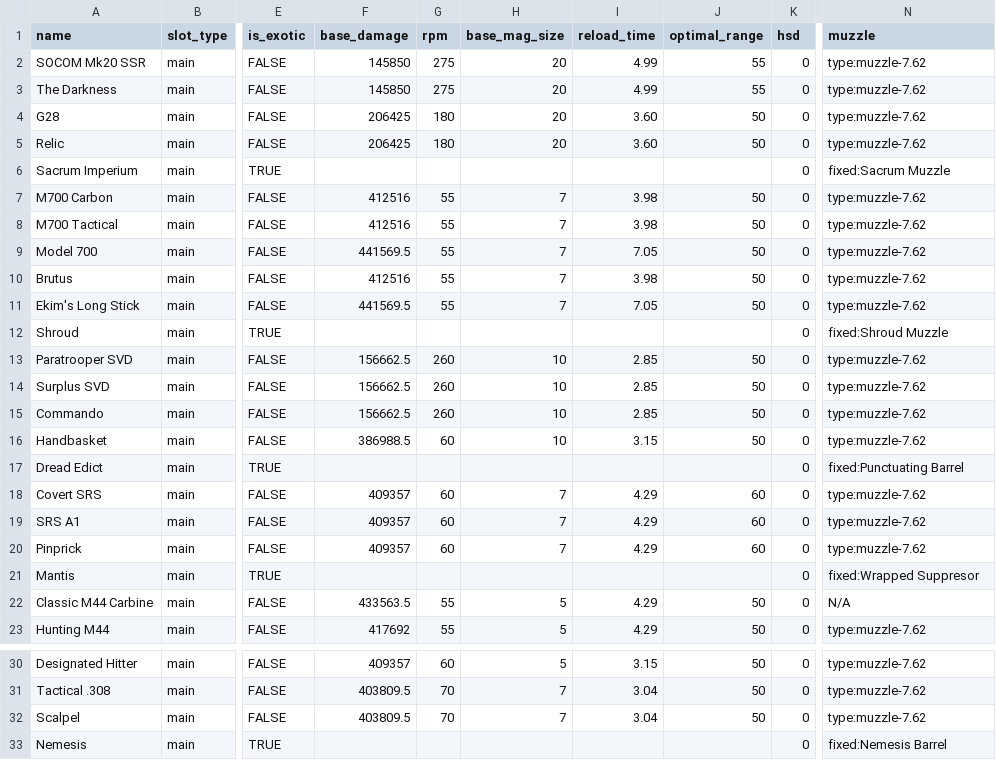
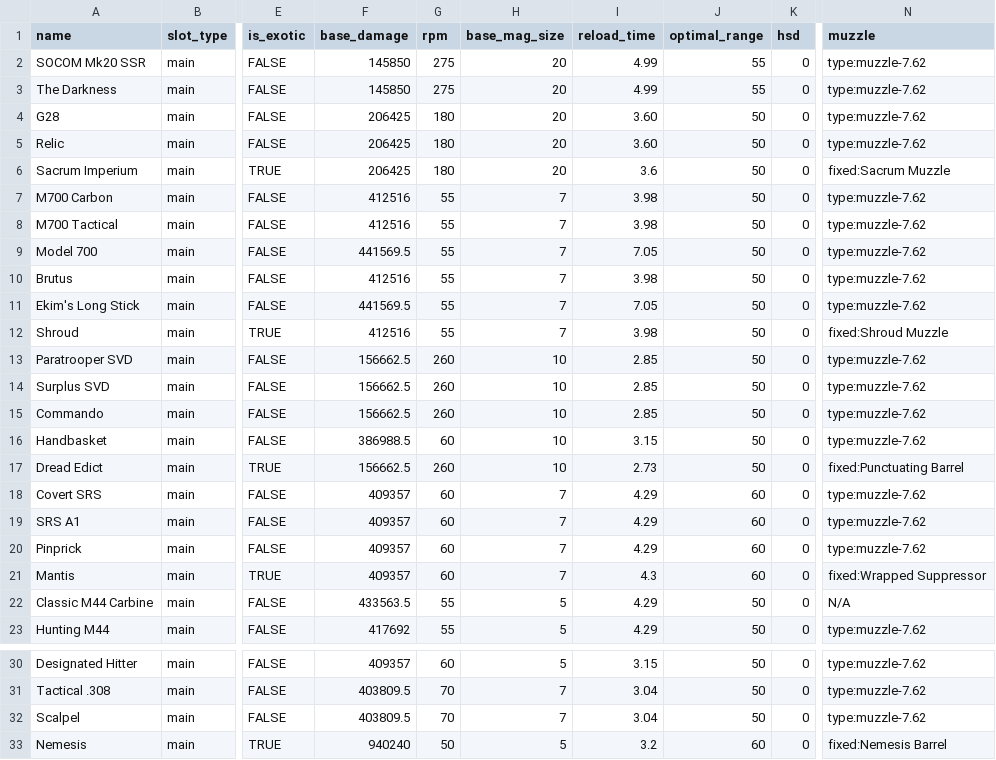
Before and after one commit to div2hub/data, a CSV file: mmrs.csv, drawn as a sheet; only a part is shown, gaps mark what is left out; the diff names each change by its address in the sheet, - before the commit and + after, or states it on an @@ line.

Commit message:
populate MMR exotic base stats with ref swap correction
5 MMR exotics populated via exotic_stat_lookup.py with mod reversals.
Corrected Sacrum Imperium / Dread Edict column swap in reference
(rpm, mag, optimal_range were transposed). Fixed Mantis typo:
Wrapped Suppresor -> Wrapped Suppressor.

```diff
--- a/mmrs.csv
+++ b/mmrs.csv
-F6 (base_damage): (empty)
+F6 (base_damage): 206425
-G6 (rpm): (empty)
+G6 (rpm): 180
-H6 (base_mag_size): (empty)
+H6 (base_mag_size): 20
-I6 (reload_time): (empty)
+I6 (reload_time): 3.6
-J6 (optimal_range): (empty)
+J6 (optimal_range): 50
-F12 (base_damage): (empty)
+F12 (base_damage): 412516
-G12 (rpm): (empty)
+G12 (rpm): 55
-H12 (base_mag_size): (empty)
+H12 (base_mag_size): 7
-I12 (reload_time): (empty)
+I12 (reload_time): 3.98
-J12 (optimal_range): (empty)
+J12 (optimal_range): 50
-F17 (base_damage): (empty)
+F17 (base_damage): 156662.5
-G17 (rpm): (empty)
+G17 (rpm): 260
-H17 (base_mag_size): (empty)
+H17 (base_mag_size): 10
-I17 (reload_time): (empty)
+I17 (reload_time): 2.73
-J17 (optimal_range): (empty)
+J17 (optimal_range): 50
-F21 (base_damage): (empty)
+F21 (base_damage): 409357
-G21 (rpm): (empty)
+G21 (rpm): 60
-H21 (base_mag_size): (empty)
+H21 (base_mag_size): 7
-I21 (reload_time): (empty)
+I21 (reload_time): 4.3
-J21 (optimal_range): (empty)
+J21 (optimal_range): 60
-N21 (muzzle): fixed:Wrapped Suppresor
+N21 (muzzle): fixed:Wrapped Suppressor
-F33 (base_damage): (empty)
+F33 (base_damage): 940240
-G33 (rpm): (empty)
+G33 (rpm): 50
-H33 (base_mag_size): (empty)
+H33 (base_mag_size): 5
-I33 (reload_time): (empty)
+I33 (reload_time): 3.2
-J33 (optimal_range): (empty)
+J33 (optimal_range): 60
```
